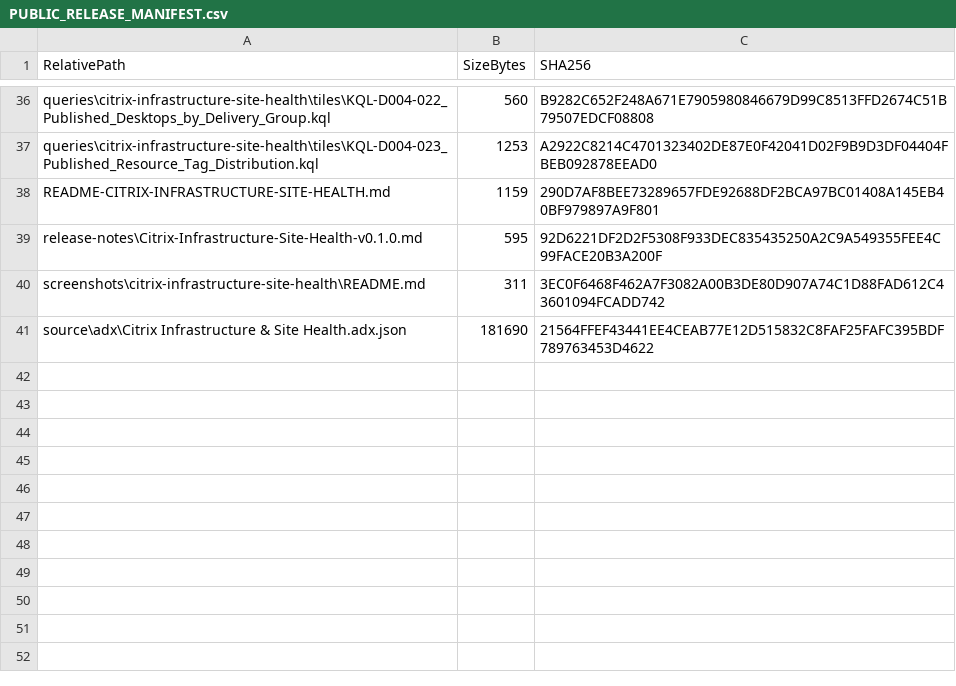
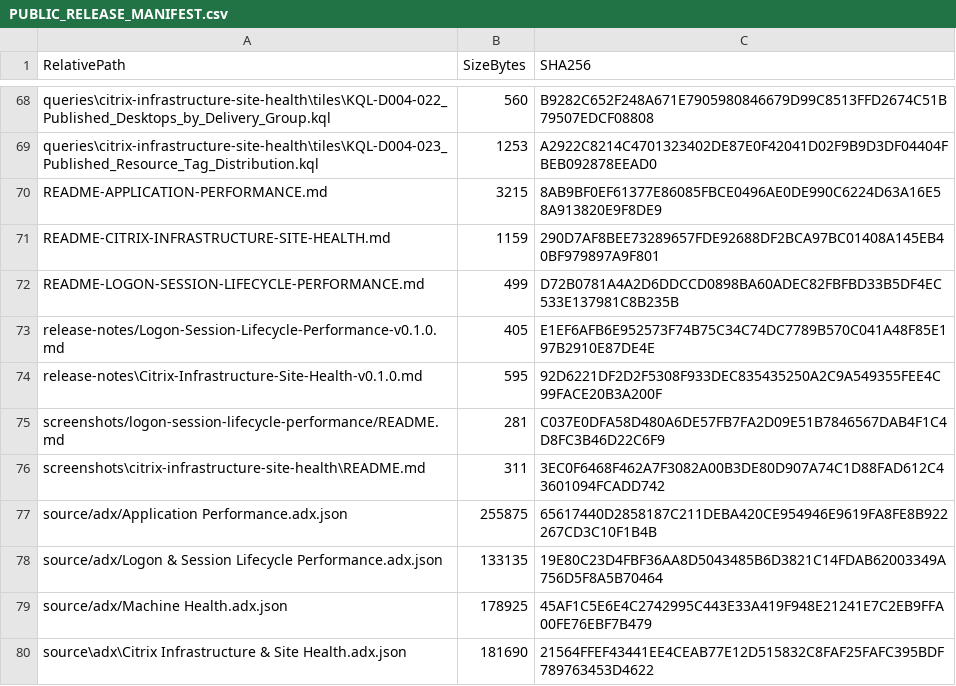
Before and after one commit to amirtrujillo/ADX-Dashboard-Library, a CSV file: PUBLIC_RELEASE_MANIFEST.csv, drawn as a sheet; only a part is shown, gaps mark what is left out; the diff covers the shown part only; the diff names each change by its address in the sheet, - before the commit and + after, or states it on an @@ line.

Commit message:
Add Logon & Session Lifecycle Performance ADX dashboard v0.1.0

```diff
--- a/PUBLIC_RELEASE_MANIFEST.csv
+++ b/PUBLIC_RELEASE_MANIFEST.csv
+row 70: README-APPLICATION-PERFORMANCE.md | 3215 | 8AB9BF0EF61377E86085FBCE0496AE0DE990C6224D63A16E58A913820E9F8DE9
+row 72: README-LOGON-SESSION-LIFECYCLE-PERFORMANCE.md | 499 | D72B0781A4A2D6DDCCD0898BA60ADEC82FBFBD33B5DF4EC533E137981C8B235B
+row 73: release-notes/Logon-Session-Lifecycle-Performance-v0.1.0.md | 405 | E1EF6AFB6E952573F74B75C34C74DC7789B570C041A48F85E197B2910E87DE4E
+row 75: screenshots/logon-session-lifecycle-performance/README.md | 281 | C037E0DFA58D480A6DE57FB7FA2D09E51B7846567DAB4F1C4D8FC3B46D22C6F9
+row 77: source/adx/Application Performance.adx.json | 255875 | 65617440D2858187C211DEBA420CE954946E9619FA8FE8B922267CD3C10F1B4B
+row 78: source/adx/Logon & Session Lifecycle Performance.adx.json | 133135 | 19E80C23D4FBF36AA8D5043485B6D3821C14FDAB62003349A756D5F8A5B70464
+row 79: source/adx/Machine Health.adx.json | 178925 | 45AF1C5E6E4C2742995C443E33A419F948E21241E7C2EB9FFA00FE76EBF7B479
```
Also changed, not shown: 32 added rows elsewhere in this file, 33 other files.
